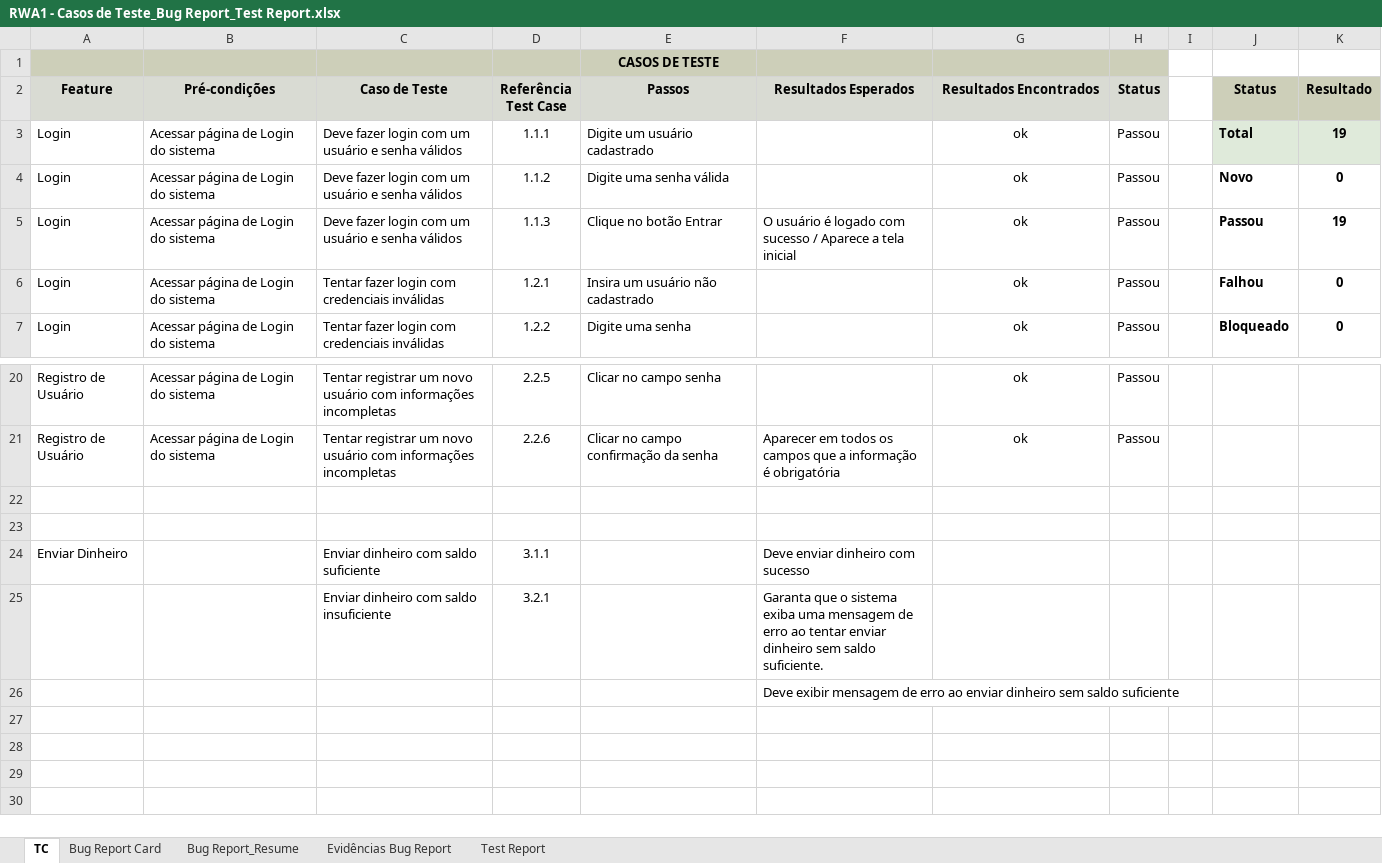
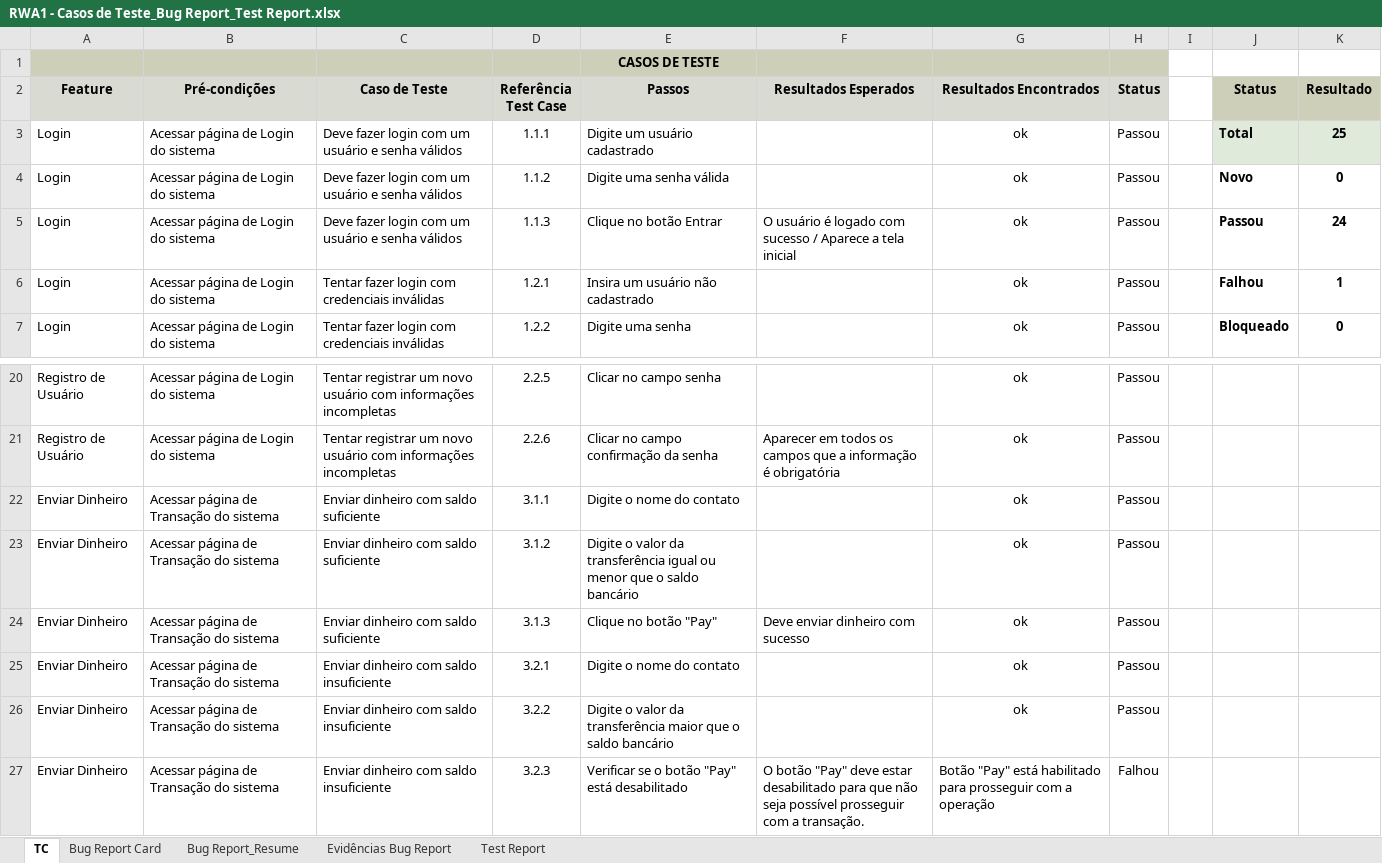
Before and after one commit to NubiaGessi/cypress-realworld-app, an Excel workbook: RWA1 - Casos de Teste_Bug Report_Test Report.xlsx, sheet TC, drawn as a sheet; only a part is shown, gaps mark what is left out; values as stored, in another font and other column widths than the file's, no borders; removed rows and columns are numbered as before the commit, all else as after; the diff names each change by its address in the sheet, - before the commit and + after, or states it on an @@ line.

```diff
--- a/RWA1 - Casos de Teste_Bug Report_Test Report.xlsx (sheet TC)
+++ b/RWA1 - Casos de Teste_Bug Report_Test Report.xlsx (sheet TC)
-K3 (Resultado): 19
+K3 (Resultado): 25
-K5 (Resultado): 19
+K5 (Resultado): 24
-K6 (Resultado): 0
+K6 (Resultado): 1
-row 22: (empty)
+row 22: Enviar Dinheiro | Acessar página de Transação do sistema | Enviar dinheiro com saldo suficiente | 3.1.1 | Digite o nome do contato |  | ok | Passou
-row 23: (empty)
+row 23: Enviar Dinheiro | Acessar página de Transação do sistema | Enviar dinheiro com saldo suficiente | 3.1.2 | Digite o valor da transferência igual ou menor que o saldo bancário |  | ok | Passou
-B24 (Pré-condições): (empty)
+B24 (Pré-condições): Acessar página de Transação do sistema
-D24 (Referência Test Case): 3.1.1
+D24 (Referência Test Case): 3.1.3
-E24 (Passos): (empty)
+E24 (Passos): Clique no botão "Pay"
-G24 (Resultados Encontrados): (empty)
+G24 (Resultados Encontrados): ok
-H24 (Status): (empty)
+H24 (Status): Passou
-row 25:  |  | Enviar dinheiro com saldo insuficiente | 3.2.1 |  | Garanta que o sistema exiba uma mensagem de erro ao tentar enviar dinheiro sem saldo suficiente.
-row 26:  |  |  |  |  | Deve exibir mensagem de erro ao enviar dinheiro sem saldo suficiente
+row 25: Enviar Dinheiro | Acessar página de Transação do sistema | Enviar dinheiro com saldo insuficiente | 3.2.1 | Digite o nome do contato |  | ok | Passou
+row 26: Enviar Dinheiro | Acessar página de Transação do sistema | Enviar dinheiro com saldo insuficiente | 3.2.2 | Digite o valor da transferência maior que o saldo bancário |  | ok | Passou
+row 27: Enviar Dinheiro | Acessar página de Transação do sistema | Enviar dinheiro com saldo insuficiente | 3.2.3 | Verificar se o botão "Pay" está desabilitado | O botão "Pay" deve estar desabilitado para que não seja possível prosseguir com a transação. | Botão "Pay" está habilitado para prosseguir com a operação | Falhou
```
Also changed, not shown: sheet Bug Report_Resume, sheet Bug Report Card, sheet Test Report, sheet Evidências Bug Report, charts or pictures, 3 other files.
